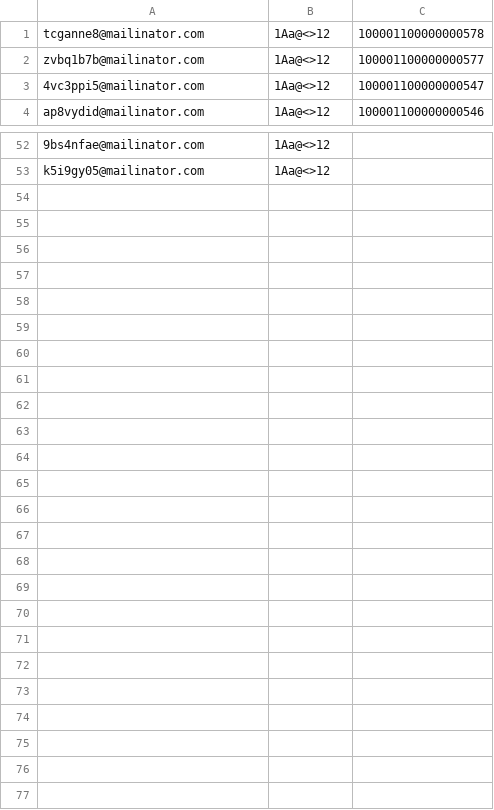
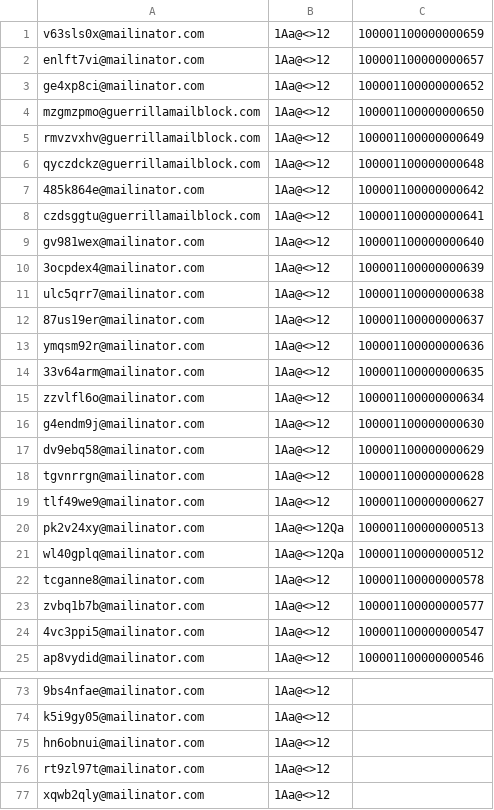
Before and after one commit to Antonio1980/ATS, a CSV file: src/repository/wtp_tests_customers.csv, drawn as a sheet; only a part is shown, gaps mark what is left out; the diff names each change by its address in the sheet, - before the commit and + after, or states it on an @@ line.

```diff
--- a/src/repository/wtp_tests_customers.csv
+++ b/src/repository/wtp_tests_customers.csv
+row 1: v63sls0x@mailinator.com | 1Aa@<>12 | 100001100000000659
+row 2: enlft7vi@mailinator.com | 1Aa@<>12 | 100001100000000657
+row 3: ge4xp8ci@mailinator.com | 1Aa@<>12 | 100001100000000652
+row 4: mzgmzpmo@guerrillamailblock.com | 1Aa@<>12 | 100001100000000650
+row 5: rmvzvxhv@guerrillamailblock.com | 1Aa@<>12 | 100001100000000649
+row 6: qyczdckz@guerrillamailblock.com | 1Aa@<>12 | 100001100000000648
+row 7: 485k864e@mailinator.com | 1Aa@<>12 | 100001100000000642
+row 8: czdsggtu@guerrillamailblock.com | 1Aa@<>12 | 100001100000000641
+row 9: gv981wex@mailinator.com | 1Aa@<>12 | 100001100000000640
+row 10: 3ocpdex4@mailinator.com | 1Aa@<>12 | 100001100000000639
+row 11: ulc5qrr7@mailinator.com | 1Aa@<>12 | 100001100000000638
+row 12: 87us19er@mailinator.com | 1Aa@<>12 | 100001100000000637
+row 13: ymqsm92r@mailinator.com | 1Aa@<>12 | 100001100000000636
+row 14: 33v64arm@mailinator.com | 1Aa@<>12 | 100001100000000635
+row 15: zzvlfl6o@mailinator.com | 1Aa@<>12 | 100001100000000634
+row 16: g4endm9j@mailinator.com | 1Aa@<>12 | 100001100000000630
+row 17: dv9ebq58@mailinator.com | 1Aa@<>12 | 100001100000000629
+row 18: tgvnrrgn@mailinator.com | 1Aa@<>12 | 100001100000000628
+row 19: tlf49we9@mailinator.com | 1Aa@<>12 | 100001100000000627
+row 20: pk2v24xy@mailinator.com | 1Aa@<>12Qa | 100001100000000513
+row 21: wl40gplq@mailinator.com | 1Aa@<>12Qa | 100001100000000512
+row 75: hn6obnui@mailinator.com | 1Aa@<>12
+row 76: rt9zl97t@mailinator.com | 1Aa@<>12
+row 77: xqwb2qly@mailinator.com | 1Aa@<>12
```
Also changed, not shown: src/repository/crm_tests_result.csv, src/repository/wtp_tests_result.csv, 35 other files.
